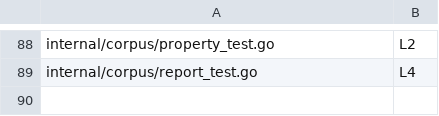
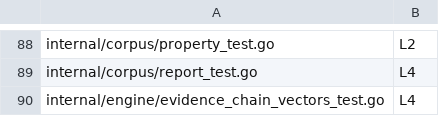
Before and after one commit to yxshwanth/Interlock, a TSV file: scripts/test_layers.tsv, drawn as a sheet; only a part is shown, gaps mark what is left out; the diff names each change by its address in the sheet, - before the commit and + after, or states it on an @@ line.

Commit message:
test(engine): pin evidence hash chain vectors (#89)
Signed-off-by: Yashwanth Reddy Mali <85288090+yxshwanth@users.noreply.github.com>

```diff
--- a/scripts/test_layers.tsv
+++ b/scripts/test_layers.tsv
+row 90: internal/engine/evidence_chain_vectors_test.go | L4
```
Also changed, not shown: 2 other files.
